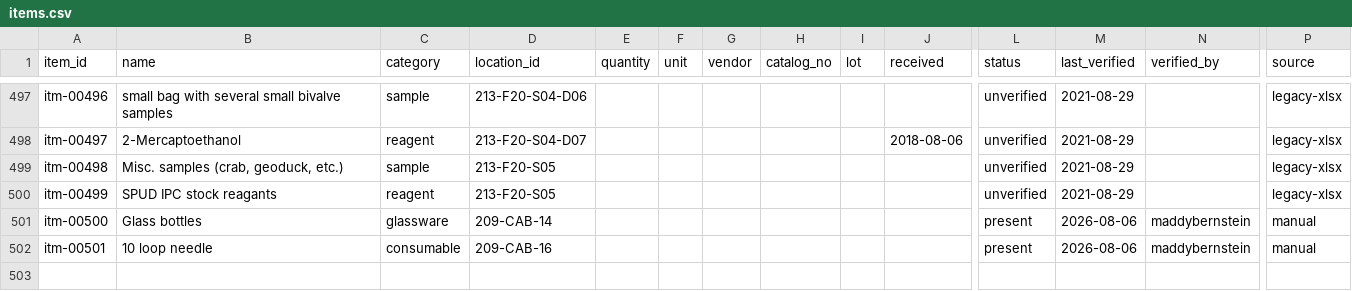
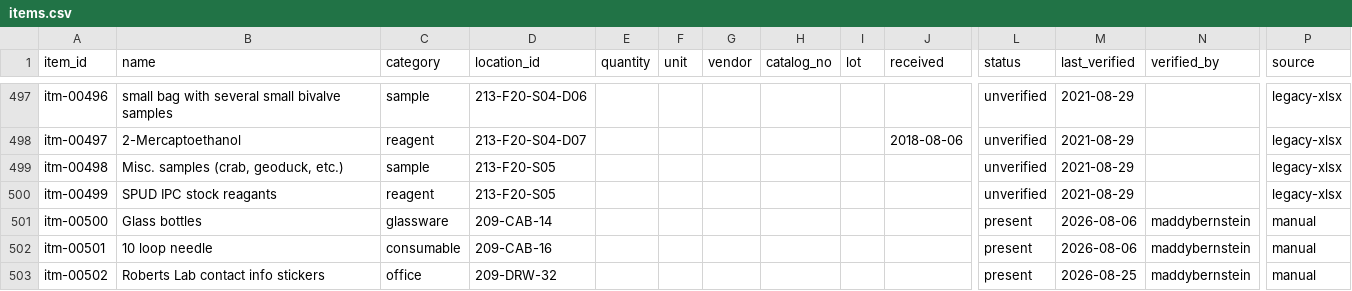
Before and after one commit to RobertsLab/lab-inventory, a CSV file: data/items.csv, drawn as a sheet; only a part is shown, gaps mark what is left out; rows hold the shown columns only; the diff names each change by its address in the sheet, - before the commit and + after, or states it on an @@ line.

```diff
--- a/data/items.csv
+++ b/data/items.csv
+row 503: itm-00502 | Roberts Lab contact info stickers | office | 209-DRW-32 |  |  |  |  |  |  | present | 2026-08-25 | maddybernstein | manual
```
